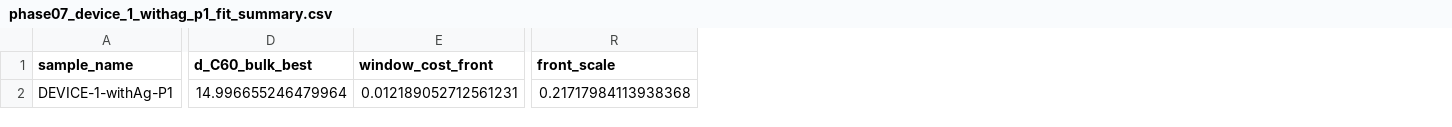
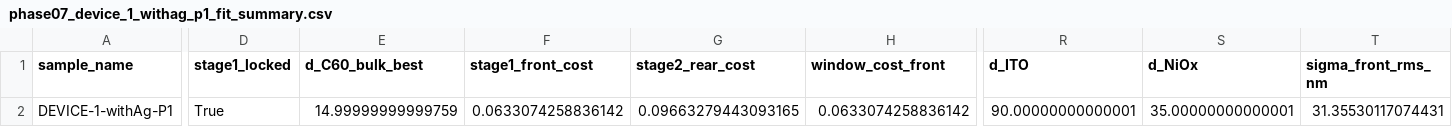
Before and after one commit to wanyanjin/TMM-interference-spectrum, a CSV file: data/processed/phase07/fit_results/phase07_device_1_withag_p1_fit_summary.csv, drawn as a sheet; only a part is shown, gaps mark what is left out; removed rows and columns are numbered as before the commit, all else as after; the diff covers the shown part only; the diff names each change by its address in the sheet, - before the commit and + after, or states it on an @@ line.

```diff
--- a/data/processed/phase07/fit_results/phase07_device_1_withag_p1_fit_summary.csv
+++ b/data/processed/phase07/fit_results/phase07_device_1_withag_p1_fit_summary.csv
+column D (stage1_locked), row 2: True
+column F (stage1_front_cost), row 2: 0.0633074258836142
+column G (stage2_rear_cost), row 2: 0.09663279443093165
+column R (d_ITO), row 2: 90.00000000000001
+column S (d_NiOx), row 2: 35.00000000000001
+column T (sigma_front_rms_nm), row 2: 31.35530117074431
-column R (front_scale), row 2: 0.21717984113938368
-E2 (d_C60_bulk_best): 14.996655246479964
+E2 (d_C60_bulk_best): 14.99999999999759
-H2 (window_cost_front): 0.012189052712561231
+H2 (window_cost_front): 0.0633074258836142
```
Also changed, not shown: 15 edited cells elsewhere in this file, data/processed/phase07/fit_results/phase07_device_1_withoutag_p1_fit_summary.csv, data/processed/phase07/phase07_fit_summary.csv, 31 other files.
